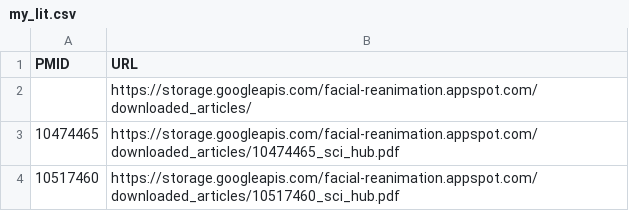
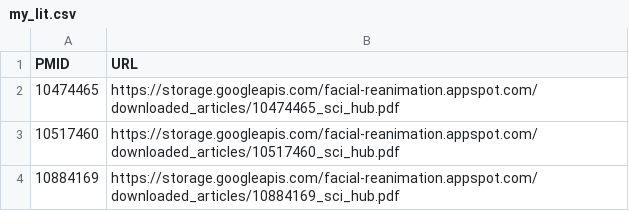
Before and after one commit to Shakes-tzd/facial_reanimation_app, a CSV file: my_lit.csv, drawn as a sheet; only a part is shown; the shorter side is filled out with more unchanged rows; the diff names each change by its address in the sheet, - before the commit and + after, or states it on an @@ line.

```diff
--- a/my_lit.csv
+++ b/my_lit.csv
-row 2:  | https://storage.googleapis.com/facial-reanimation.appspot.com/downloaded_articles/
```
Also changed, not shown: 2 other files.
